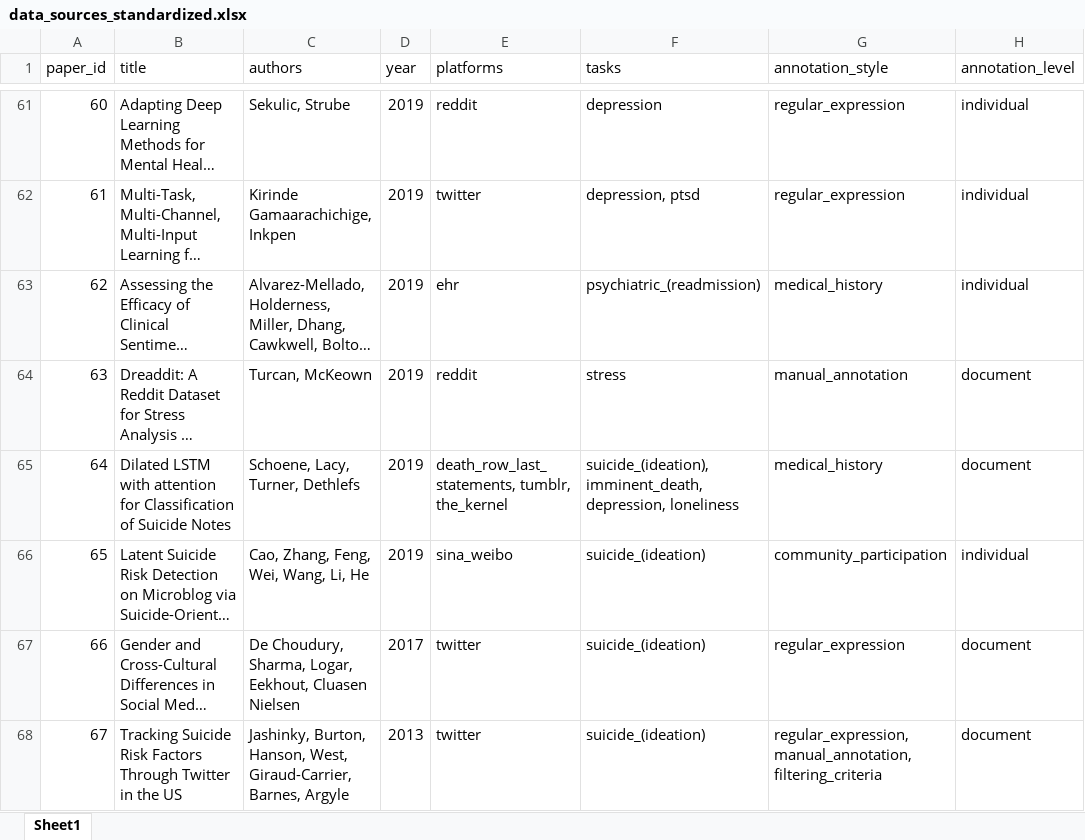
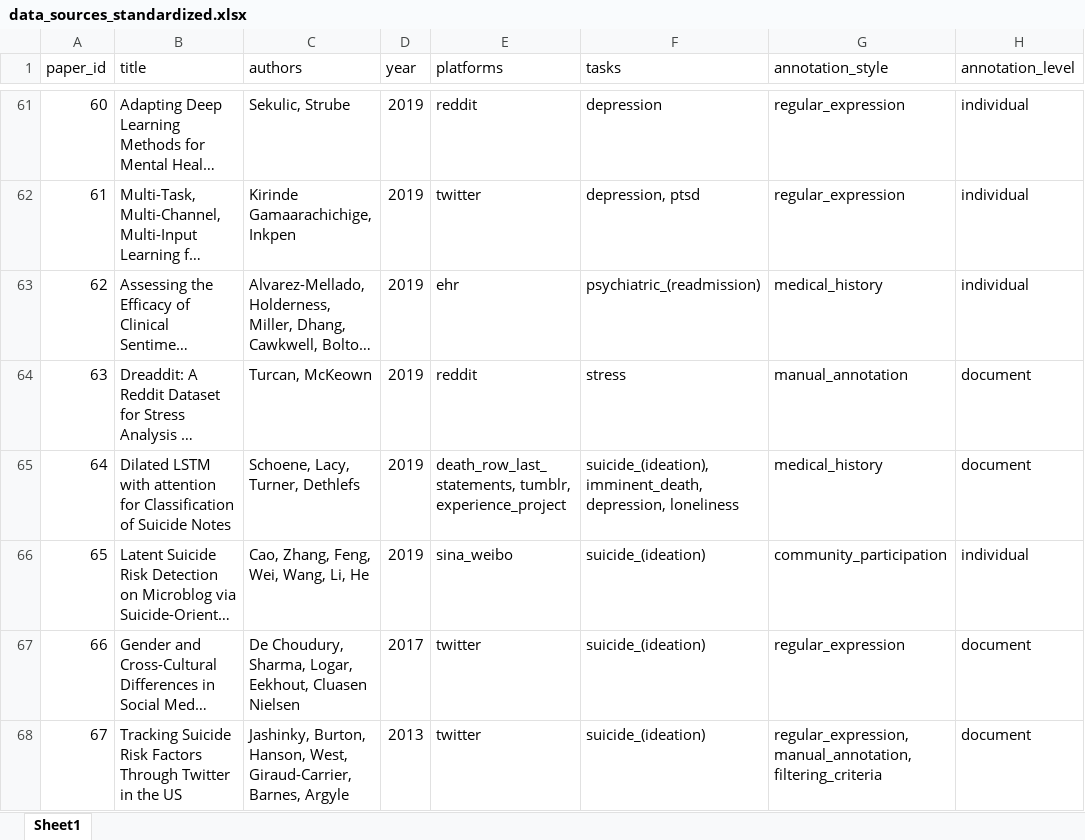
Before and after one commit to kharrigian/mental-health-datasets, an Excel workbook: supplemental_data/data_sources_standardized.xlsx, sheet Sheet1, drawn as a sheet; only a part is shown, gaps mark what is left out; long unchanged cells end in …; values as stored, in another font and other column widths than the file's, no borders; the diff names each change by its address in the sheet, - before the commit and + after, or states it on an @@ line.

Commit message:
Fix data source typo

```diff
--- a/supplemental_data/data_sources_standardized.xlsx (sheet Sheet1)
+++ b/supplemental_data/data_sources_standardized.xlsx (sheet Sheet1)
-E65 (platforms): death_row_last_statements, tumblr, the_kernel
+E65 (platforms): death_row_last_statements, tumblr, experience_project
```
